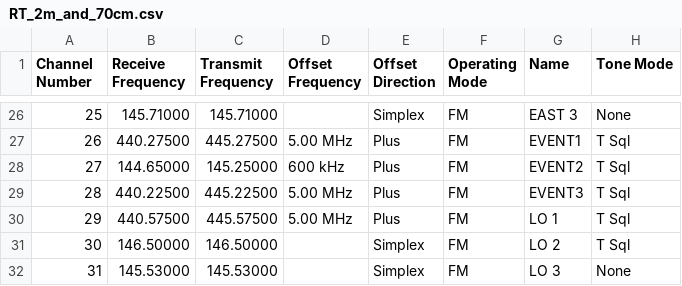
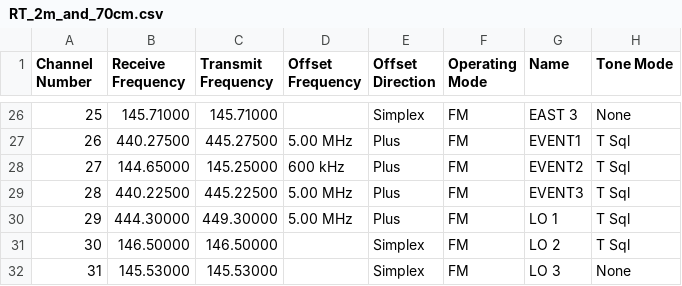
Before and after one commit to cares-github/frequency-plan, a CSV file: rt_csv/RT_2m_and_70cm.csv, drawn as a sheet; only a part is shown, gaps mark what is left out; the diff names each change by its address in the sheet, - before the commit and + after, or states it on an @@ line.

```diff
--- a/rt_csv/RT_2m_and_70cm.csv
+++ b/rt_csv/RT_2m_and_70cm.csv
-B30 (Receive Frequency): 440.57500
+B30 (Receive Frequency): 444.30000
-C30 (Transmit Frequency): 445.57500
+C30 (Transmit Frequency): 449.30000
```
